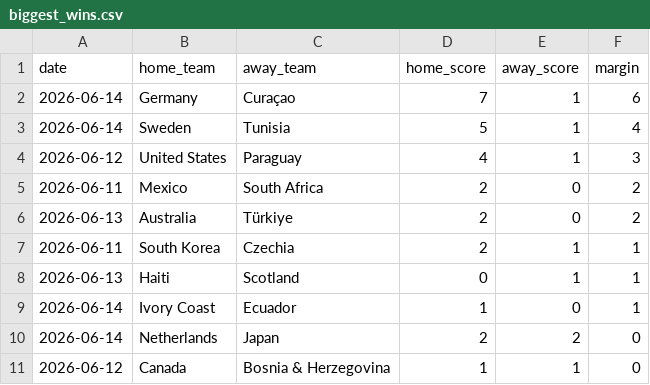
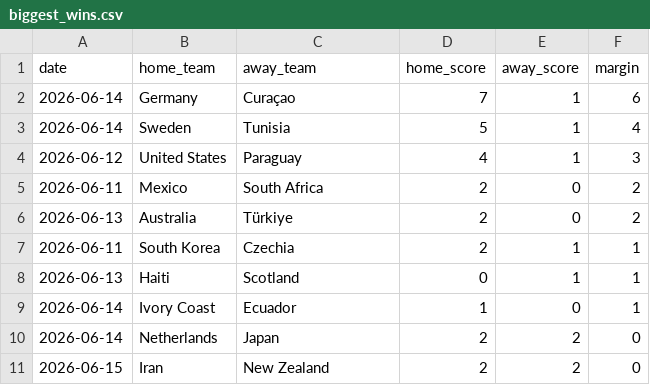
Before and after one commit to nmashiat/wc2026-command-center, a CSV file: outputs/biggest_wins.csv, drawn as a sheet; removed rows and columns are numbered as before the commit, all else as after; the diff names each change by its address in the sheet, - before the commit and + after, or states it on an @@ line.

```diff
--- a/outputs/biggest_wins.csv
+++ b/outputs/biggest_wins.csv
-row 11: 2026-06-12 | Canada | Bosnia & Herzegovina | 1 | 1 | 0
+row 11: 2026-06-15 | Iran | New Zealand | 2 | 2 | 0
```
Also changed, not shown: outputs/predictions.csv, outputs/sentiment_by_team.csv, 11 other files.
